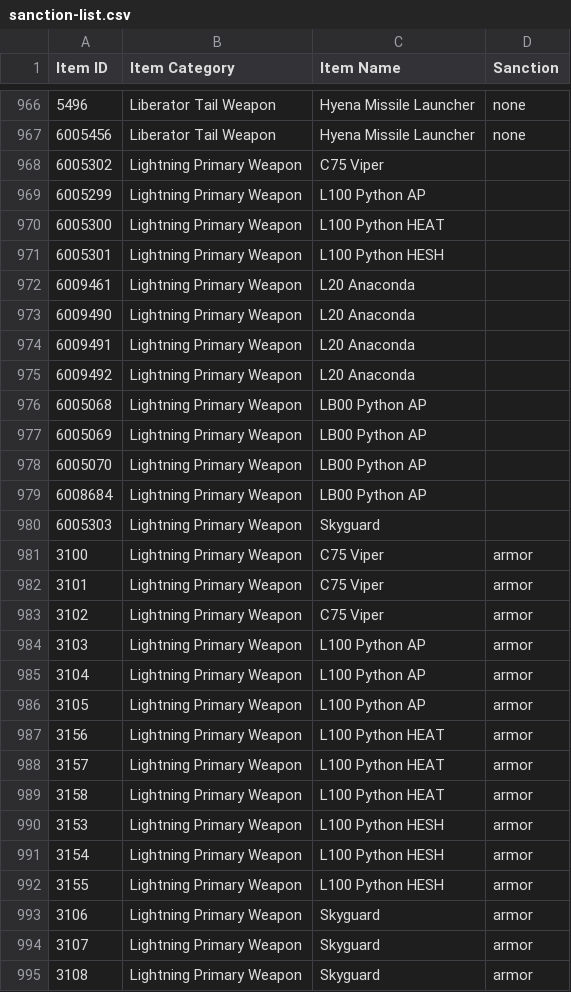
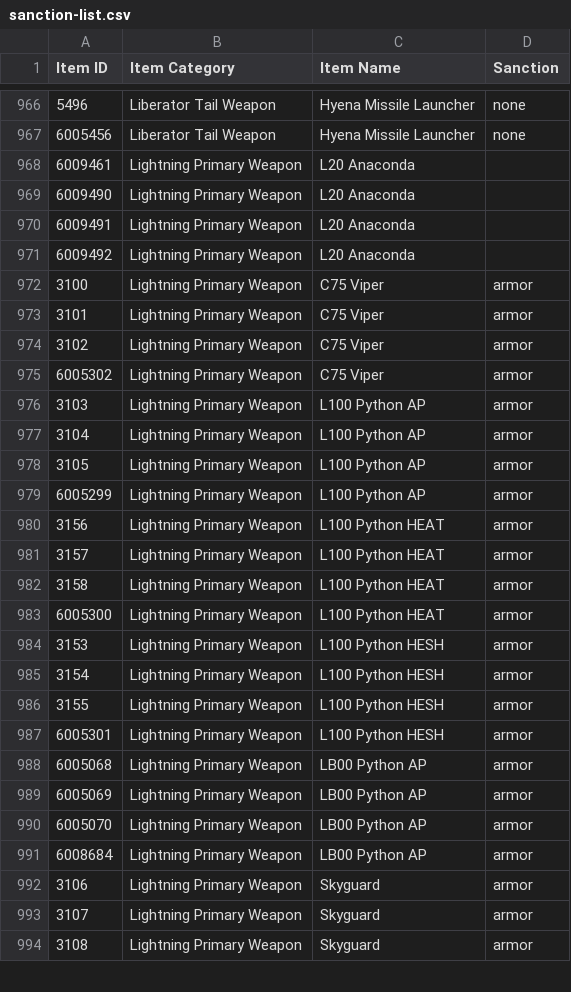
Before and after one commit to cooltrain7/Planetside-2-API-Tracker, a CSV file: Weapons/community-review/sanction-list.csv, drawn as a sheet; only a part is shown, gaps mark what is left out; the diff covers the shown part only.

```diff
--- a/Weapons/community-review/sanction-list.csv
+++ b/Weapons/community-review/sanction-list.csv
@@ -967,6 +967,2 @@
 6005456,Liberator Tail Weapon,Hyena Missile Launcher,none
-6005302,Lightning Primary Weapon,C75 Viper,
-6005299,Lightning Primary Weapon,L100 Python AP,
-6005300,Lightning Primary Weapon,L100 Python HEAT,
-6005301,Lightning Primary Weapon,L100 Python HESH,
 6009461,Lightning Primary Weapon,L20 Anaconda,
@@ -975,7 +971,2 @@
 6009492,Lightning Primary Weapon,L20 Anaconda,
-6005068,Lightning Primary Weapon,LB00 Python AP,
-6005069,Lightning Primary Weapon,LB00 Python AP,
-6005070,Lightning Primary Weapon,LB00 Python AP,
-6008684,Lightning Primary Weapon,LB00 Python AP,
-6005303,Lightning Primary Weapon,Skyguard,
 3100,Lightning Primary Weapon,C75 Viper,armor
@@ -983,2 +974,3 @@
 3102,Lightning Primary Weapon,C75 Viper,armor
+6005302,Lightning Primary Weapon,C75 Viper,armor
 3103,Lightning Primary Weapon,L100 Python AP,armor
@@ -986,2 +978,3 @@
 3105,Lightning Primary Weapon,L100 Python AP,armor
+6005299,Lightning Primary Weapon,L100 Python AP,armor
 3156,Lightning Primary Weapon,L100 Python HEAT,armor
@@ -989,2 +982,3 @@
 3158,Lightning Primary Weapon,L100 Python HEAT,armor
+6005300,Lightning Primary Weapon,L100 Python HEAT,armor
 3153,Lightning Primary Weapon,L100 Python HESH,armor
@@ -992,2 +986,7 @@
 3155,Lightning Primary Weapon,L100 Python HESH,armor
+6005301,Lightning Primary Weapon,L100 Python HESH,armor
+6005068,Lightning Primary Weapon,LB00 Python AP,armor
+6005069,Lightning Primary Weapon,LB00 Python AP,armor
+6005070,Lightning Primary Weapon,LB00 Python AP,armor
+6008684,Lightning Primary Weapon,LB00 Python AP,armor
 3106,Lightning Primary Weapon,Skyguard,armor
```
Also changed, not shown: 1 added row elsewhere in this file, Weapons/community-review/sanction-list-machine.csv.
